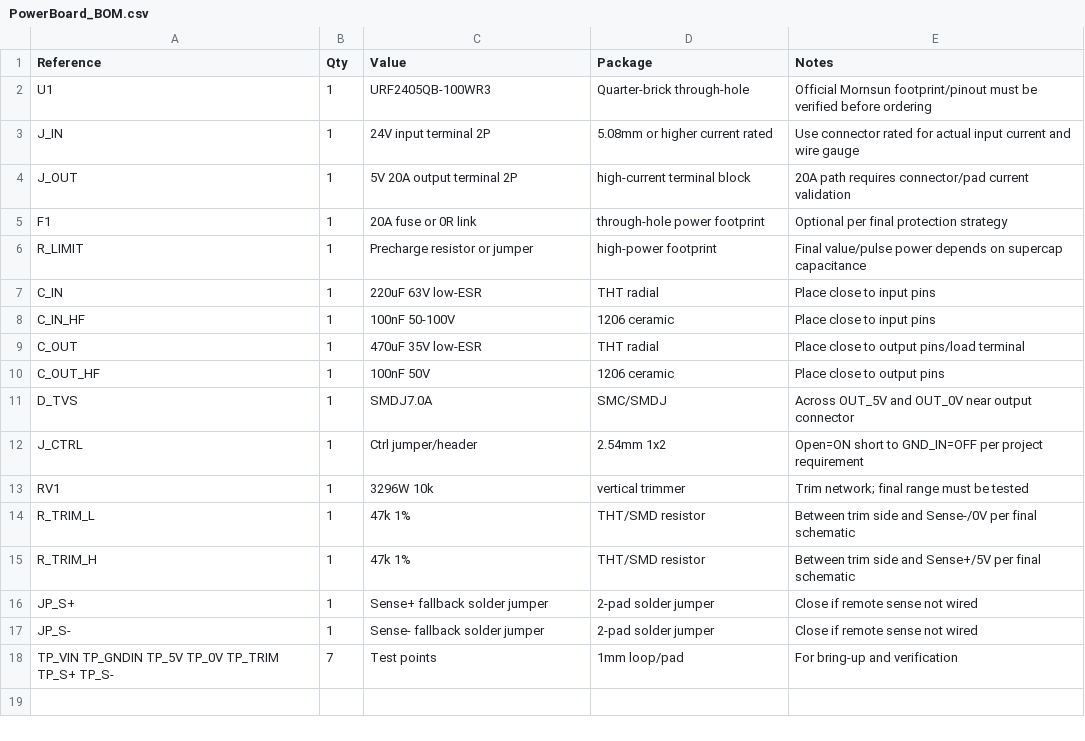
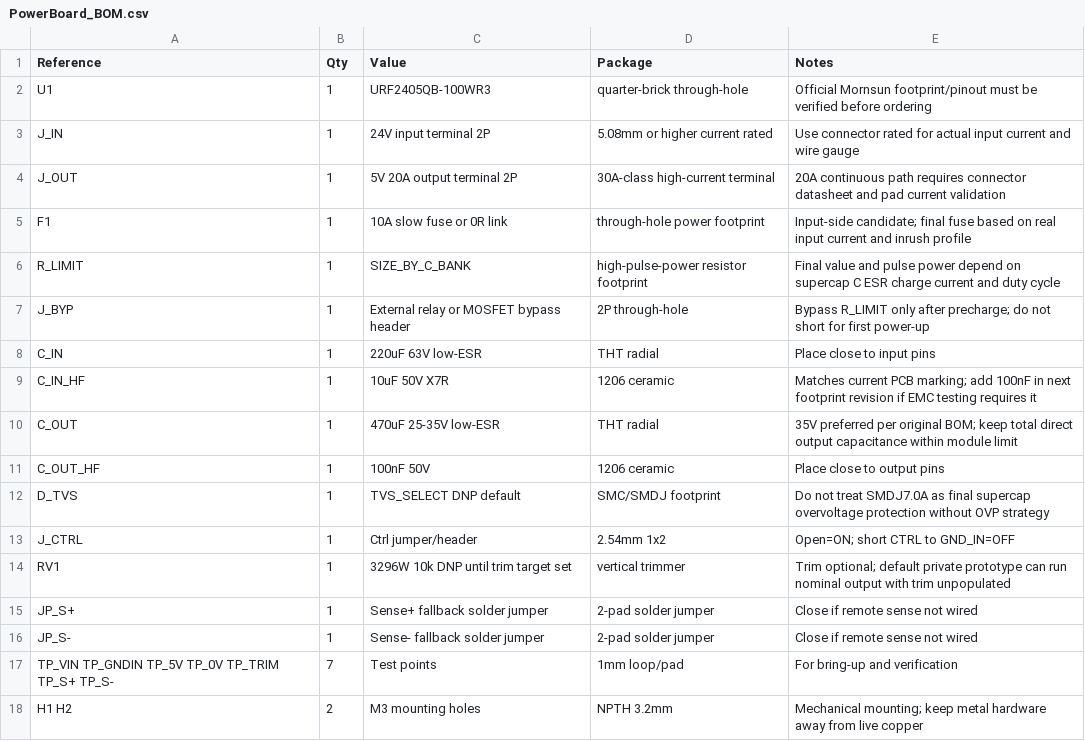
Before and after one commit to chelgpt/LogicPowerBoards, a CSV file: docs/boards/PowerBoard/PowerBoard_BOM.csv, drawn as a sheet.

Commit message:
v4M align PowerBoard BOM with v4K PCB state

```diff
--- a/docs/boards/PowerBoard/PowerBoard_BOM.csv
+++ b/docs/boards/PowerBoard/PowerBoard_BOM.csv
@@ -1,16 +1,15 @@
 Reference,Qty,Value,Package,Notes
-U1,1,URF2405QB-100WR3,Quarter-brick through-hole,Official Mornsun footprint/pinout must be verified before ordering
+U1,1,URF2405QB-100WR3,quarter-brick through-hole,Official Mornsun footprint/pinout must be verified before ordering
 J_IN,1,24V input terminal 2P,5.08mm or higher current rated,Use connector rated for actual input current and wire gauge
-J_OUT,1,5V 20A output terminal 2P,high-current terminal block,20A path requires connector/pad current validation
-F1,1,20A fuse or 0R link,through-hole power footprint,Optional per final protection strategy
-R_LIMIT,1,Precharge resistor or jumper,high-power footprint,Final value/pulse power depends on supercap capacitance
+J_OUT,1,5V 20A output terminal 2P,30A-class high-current terminal,20A continuous path requires connector datasheet and pad current validation
+F1,1,10A slow fuse or 0R link,through-hole power footprint,Input-side candidate; final fuse based on real input current and inrush profile
+R_LIMIT,1,SIZE_BY_C_BANK,high-pulse-power resistor footprint,Final value and pulse power depend on supercap C ESR charge current and duty cycle
+J_BYP,1,External relay or MOSFET bypass header,2P through-hole,Bypass R_LIMIT only after precharge; do not short for first power-up
 C_IN,1,220uF 63V low-ESR,THT radial,Place close to input pins
-C_IN_HF,1,100nF 50-100V,1206 ceramic,Place close to input pins
-C_OUT,1,470uF 35V low-ESR,THT radial,Place close to output pins/load terminal
+C_IN_HF,1,10uF 50V X7R,1206 ceramic,Matches current PCB marking; add 100nF in next footprint revision if EMC testing requires it
+C_OUT,1,470uF 25-35V low-ESR,THT radial,35V preferred per original BOM; keep total direct output capacitance within module limit
 C_OUT_HF,1,100nF 50V,1206 ceramic,Place close to output pins
-D_TVS,1,SMDJ7.0A,SMC/SMDJ,Across OUT_5V and OUT_0V near output connector
-J_CTRL,1,Ctrl jumper/header,2.54mm 1x2,Open=ON short to GND_IN=OFF per project requirement
-RV1,1,3296W 10k,vertical trimmer,Trim network; final range must be tested
-R_TRIM_L,1,47k 1%,THT/SMD resistor,Between trim side and Sense-/0V per final schematic
-R_TRIM_H,1,47k 1%,THT/SMD resistor,Between trim side and Sense+/5V per final schematic
+D_TVS,1,TVS_SELECT DNP default,SMC/SMDJ footprint,Do not treat SMDJ7.0A as final supercap overvoltage protection without OVP strategy
+J_CTRL,1,Ctrl jumper/header,2.54mm 1x2,Open=ON; short CTRL to GND_IN=OFF
+RV1,1,3296W 10k DNP until trim target set,vertical trimmer,Trim optional; default private prototype can run nominal output with trim unpopulated
 JP_S+,1,Sense+ fallback solder jumper,2-pad solder jumper,Close if remote sense not wired
@@ -18 +17,2 @@ JP_S-,1,Sense- fallback solder jumper,2-pad solder jumper,Close if remote sense
 TP_VIN TP_GNDIN TP_5V TP_0V TP_TRIM TP_S+ TP_S-,7,Test points,1mm loop/pad,For bring-up and verification
+H1 H2,2,M3 mounting holes,NPTH 3.2mm,Mechanical mounting; keep metal hardware away from live copper
```
